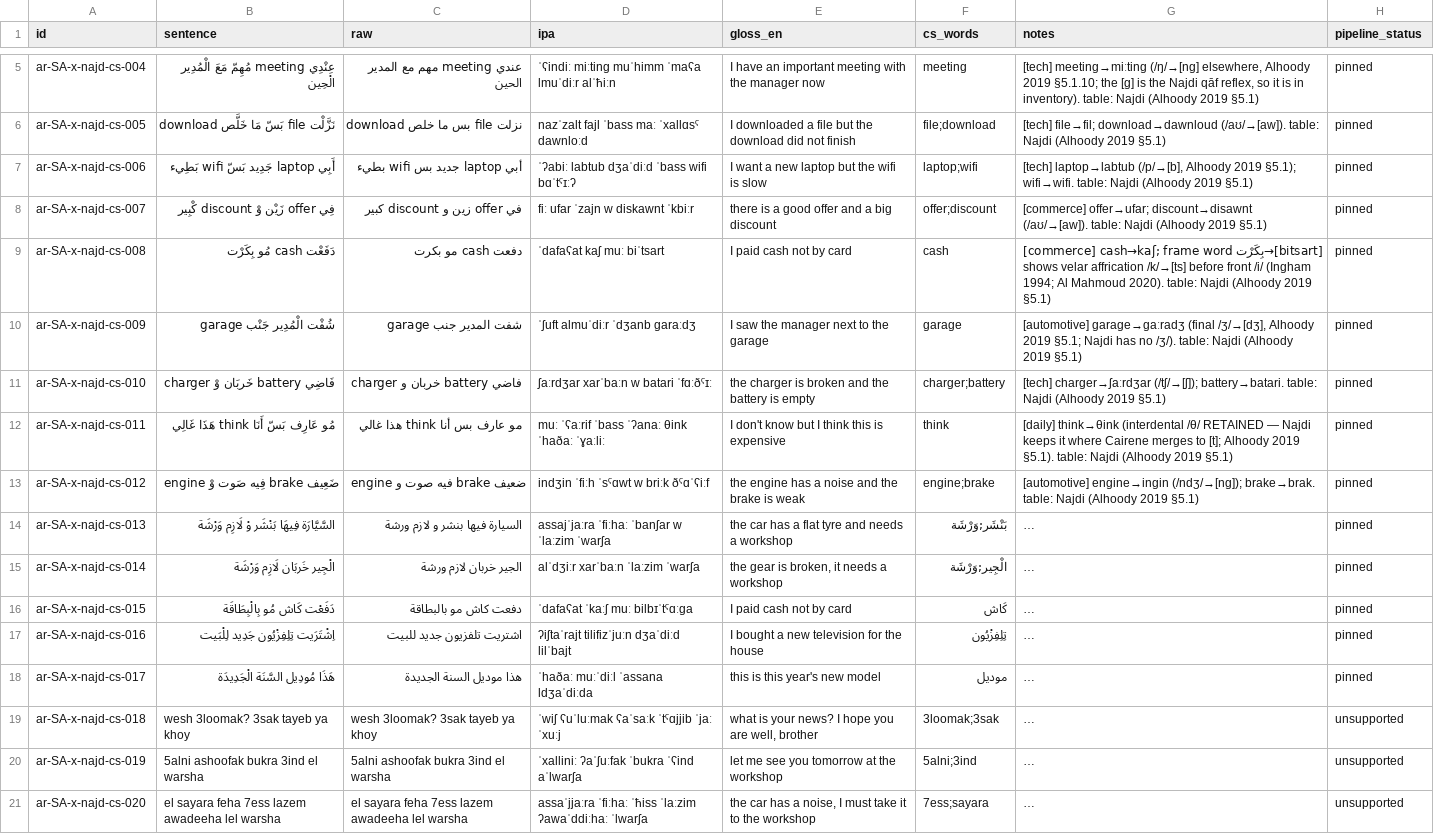
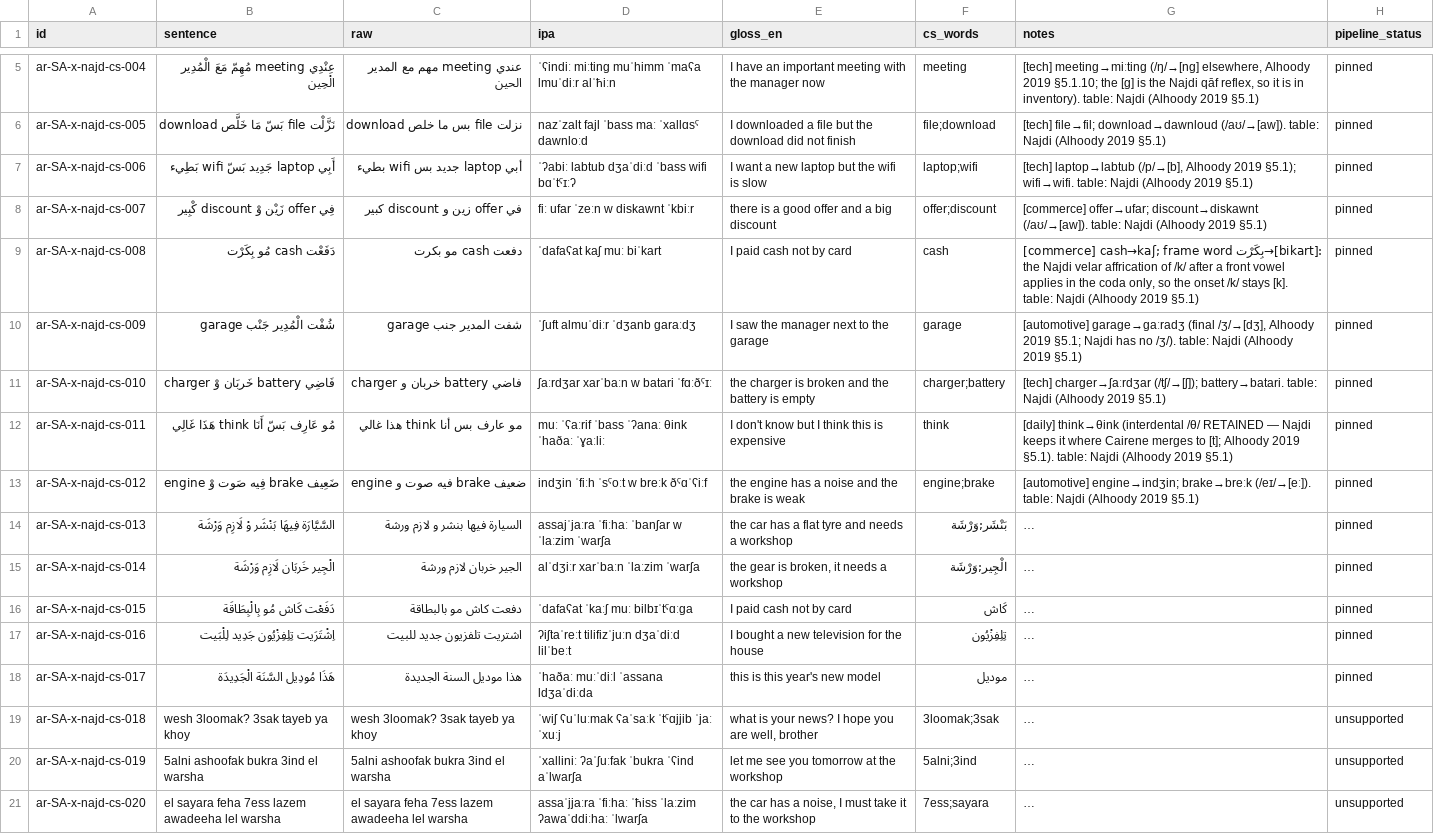
Before and after one commit to TigreGotico/arbtok, a TSV file: data/gold_code_switched/ar-SA-x-najd.tsv, drawn as a sheet; only a part is shown, gaps mark what is left out; long unchanged cells end in …; the diff names each change by its address in the sheet, - before the commit and + after, or states it on an @@ line.

```diff
--- a/data/gold_code_switched/ar-SA-x-najd.tsv
+++ b/data/gold_code_switched/ar-SA-x-najd.tsv
-D8 (ipa): fiː ufar ˈzajn w diskawnt ˈkbiːr
+D8 (ipa): fiː ufar ˈzeːn w diskawnt ˈkbiːr
-G8 (notes): [commerce] offer→ufar; discount→disawnt (/aʊ/→[aw]). table:…
+G8 (notes): [commerce] offer→ufar; discount→diskawnt (/aʊ/→[aw]). table:…
-D9 (ipa): ˈdafaʕat kaʃ muː biˈtsart
+D9 (ipa): ˈdafaʕat kaʃ muː biˈkart
-G9 (notes): …frame word بِكَرْت→[bitsart] shows velar affrication /k/→[ts] before front /i/ (Ingham 1994; Al Mahmoud 2020). table: Najdi…
+G9 (notes): …frame word بِكَرْت→[bikart]: the Najdi velar affrication of /k/ after a front vowel applies in the coda only, so the onset /k/ stays [k]. table: Najdi…
-D13 (ipa): indʒin ˈfiːh ˈsˤɑwt w briːk ðˤɑˈʕiːf
+D13 (ipa): indʒin ˈfiːh ˈsˤoːt w breːk ðˤɑˈʕiːf
-G13 (notes): [automotive] engine→inɡin (/ndʒ/→[nɡ]); brake→brak. table: Najdi…
+G13 (notes): [automotive] engine→indʒin; brake→breːk (/eɪ/→[eː]). table: Najdi…
-D17 (ipa): ʔiʃtaˈrajt tilifizˈjuːn dʒaˈdiːd lilˈbajt
+D17 (ipa): ʔiʃtaˈreːt tilifizˈjuːn dʒaˈdiːd lilˈbeːt
```
Also changed, not shown: 8 other files.
